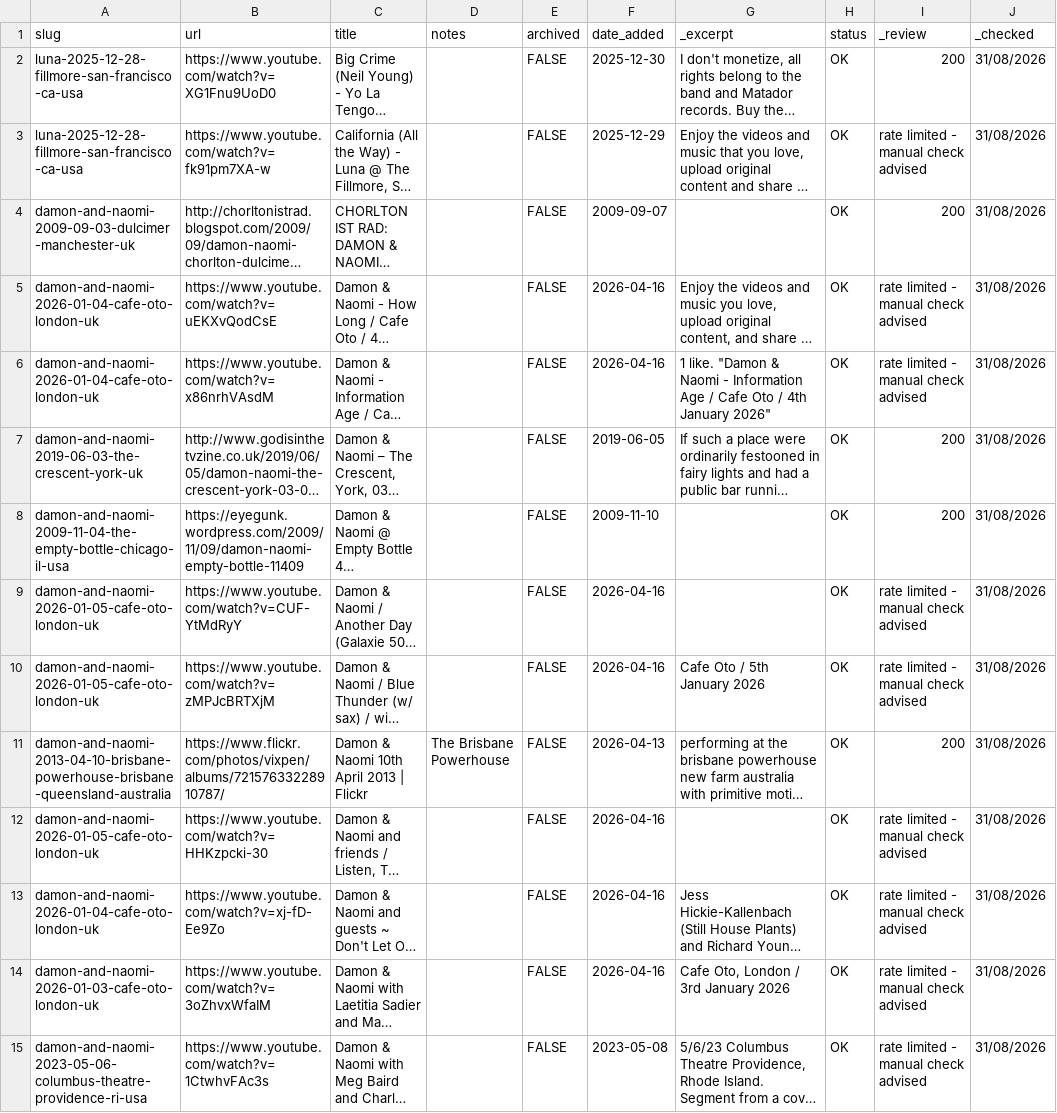
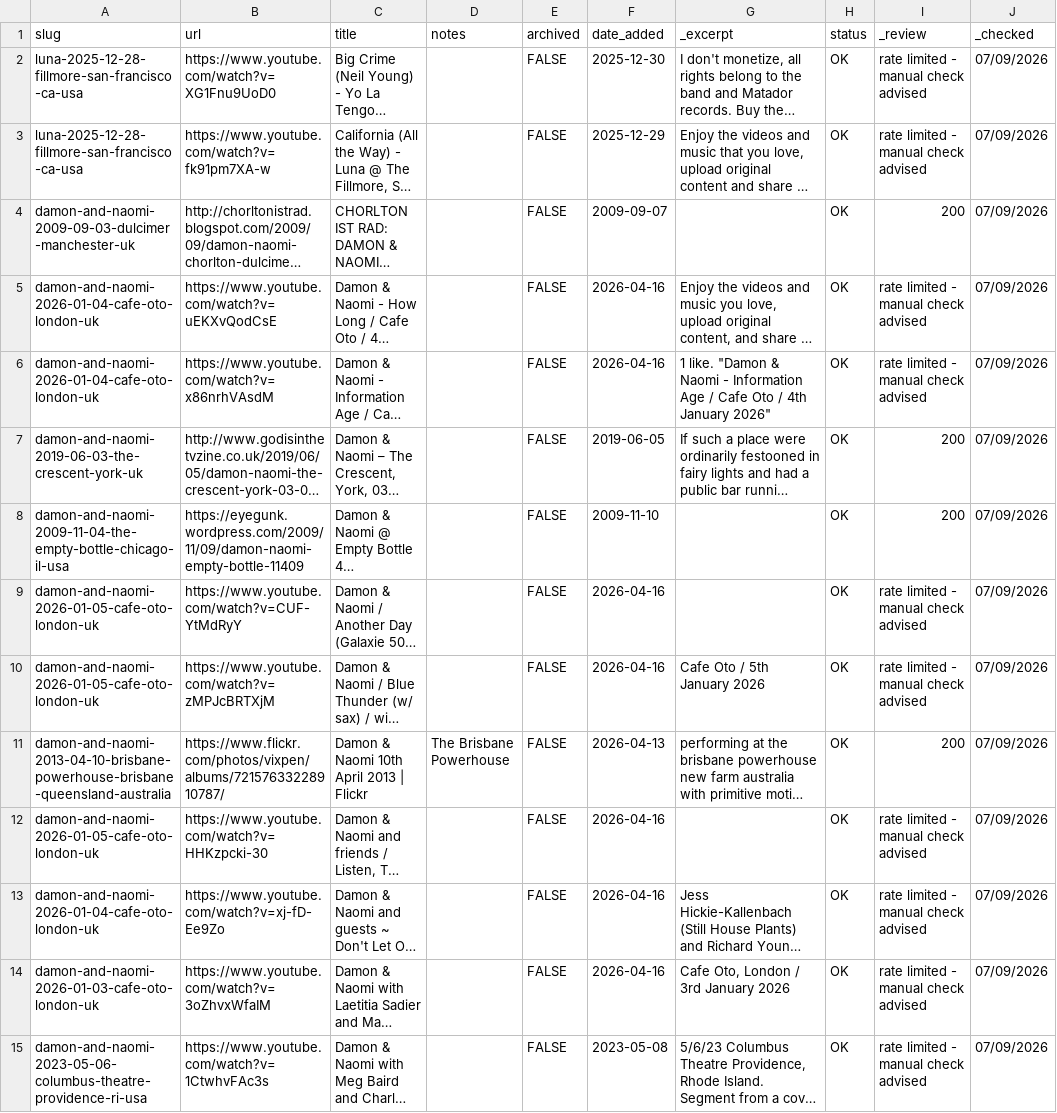
Before and after one commit to grange85/ahfow-database, a CSV file: _data/gigography/live-show-bookmarks.csv, drawn as a sheet; only a part is shown; long unchanged cells end in …; the diff covers the shown part only; the diff names each change by its address in the sheet, - before the commit and + after, or states it on an @@ line.

Commit message:
Update 2 file(s): luna-shows.csv, live-show-bookmarks.csv

```diff
--- a/_data/gigography/live-show-bookmarks.csv
+++ b/_data/gigography/live-show-bookmarks.csv
-I2 (_review): 200
+I2 (_review): rate limited - manual check advised
-J2:J15 (_checked): 31/08/2026
+J2:J15 (_checked): 07/09/2026
```
Also changed, not shown: 41 edited cells elsewhere in this file, _data/gigography/luna-shows.csv.
